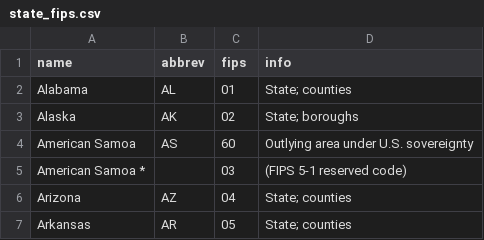
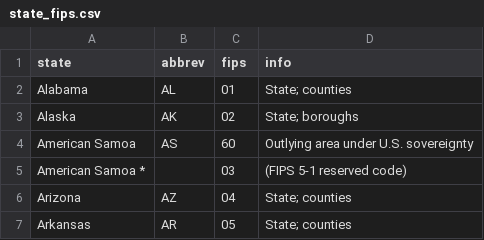
Before and after one commit to nygeog/data, a CSV file: census/state_fips.csv, drawn as a sheet; only a part is shown.

Commit message:
update

```diff
--- a/census/state_fips.csv
+++ b/census/state_fips.csv
@@ -1,2 +1,2 @@
-name,abbrev,fips,info
+state,abbrev,fips,info
 Alabama,AL,01,State; counties
```
